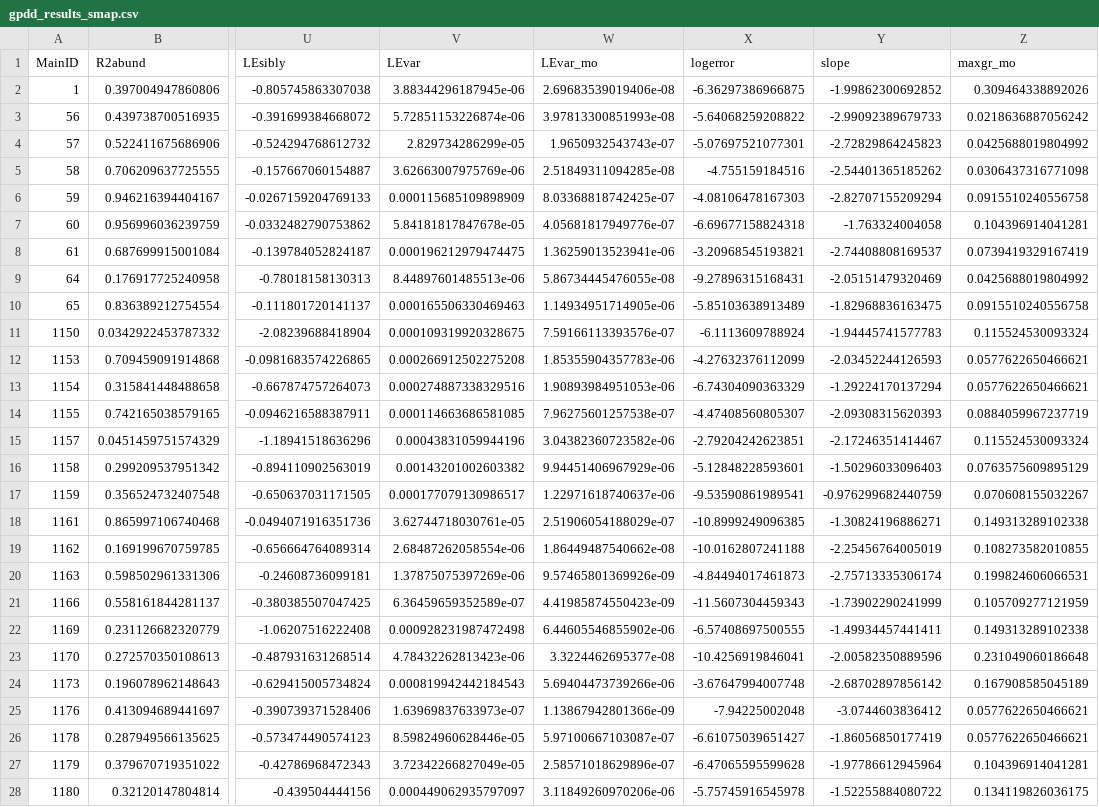
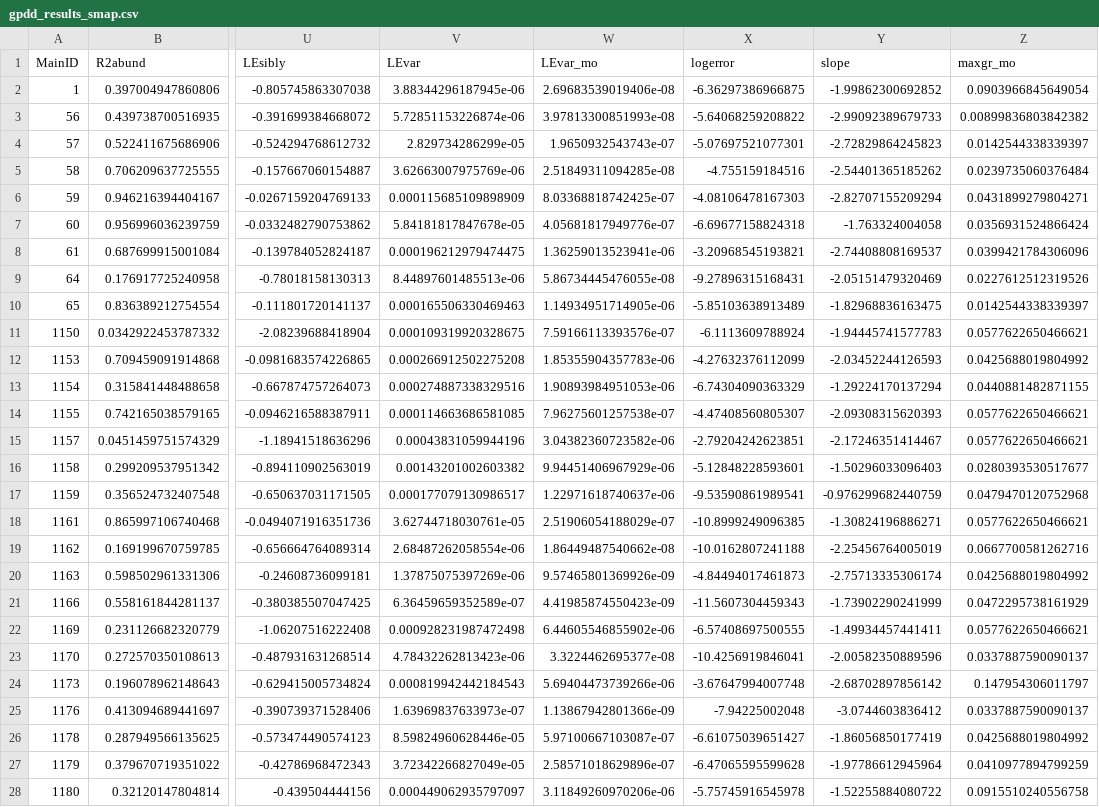
Before and after one commit to tanyalrogers/chaos_GPDD, a CSV file: data/gpdd_results_smap.csv, drawn as a sheet; only a part is shown, gaps mark what is left out; the diff covers the shown part only; the diff names each change by its address in the sheet, - before the commit and + after, or states it on an @@ line.

```diff
--- a/data/gpdd_results_smap.csv
+++ b/data/gpdd_results_smap.csv
-Z2 (maxgr_mo): 0.309464338892026
+Z2 (maxgr_mo): 0.0903966845649054
-Z3 (maxgr_mo): 0.0218636887056242
+Z3 (maxgr_mo): 0.00899836803842382
-Z4 (maxgr_mo): 0.0425688019804992
+Z4 (maxgr_mo): 0.0142544338339397
-Z5 (maxgr_mo): 0.0306437316771098
+Z5 (maxgr_mo): 0.0239735060376484
-Z6 (maxgr_mo): 0.0915510240556758
+Z6 (maxgr_mo): 0.0431899279804271
-Z7 (maxgr_mo): 0.104396914041281
+Z7 (maxgr_mo): 0.0356931524866424
-Z8 (maxgr_mo): 0.0739419329167419
+Z8 (maxgr_mo): 0.0399421784306096
-Z9 (maxgr_mo): 0.0425688019804992
+Z9 (maxgr_mo): 0.0227612512319526
-Z10 (maxgr_mo): 0.0915510240556758
+Z10 (maxgr_mo): 0.0142544338339397
-Z11 (maxgr_mo): 0.115524530093324
+Z11 (maxgr_mo): 0.0577622650466621
-Z12 (maxgr_mo): 0.0577622650466621
+Z12 (maxgr_mo): 0.0425688019804992
-Z13 (maxgr_mo): 0.0577622650466621
+Z13 (maxgr_mo): 0.0440881482871155
-Z14 (maxgr_mo): 0.0884059967237719
+Z14 (maxgr_mo): 0.0577622650466621
-Z15 (maxgr_mo): 0.115524530093324
+Z15 (maxgr_mo): 0.0577622650466621
-Z16 (maxgr_mo): 0.0763575609895129
+Z16 (maxgr_mo): 0.0280393530517677
-Z17 (maxgr_mo): 0.070608155032267
+Z17 (maxgr_mo): 0.0479470120752968
-Z18 (maxgr_mo): 0.149313289102338
+Z18 (maxgr_mo): 0.0577622650466621
-Z19 (maxgr_mo): 0.108273582010855
+Z19 (maxgr_mo): 0.0667700581262716
-Z20 (maxgr_mo): 0.199824606066531
+Z20 (maxgr_mo): 0.0425688019804992
-Z21 (maxgr_mo): 0.105709277121959
+Z21 (maxgr_mo): 0.0472295738161929
-Z22 (maxgr_mo): 0.149313289102338
+Z22 (maxgr_mo): 0.0577622650466621
-Z23 (maxgr_mo): 0.231049060186648
+Z23 (maxgr_mo): 0.0337887590090137
-Z24 (maxgr_mo): 0.167908585045189
+Z24 (maxgr_mo): 0.147954306011797
-Z25 (maxgr_mo): 0.0577622650466621
+Z25 (maxgr_mo): 0.0337887590090137
-Z26 (maxgr_mo): 0.0577622650466621
+Z26 (maxgr_mo): 0.0425688019804992
-Z27 (maxgr_mo): 0.104396914041281
+Z27 (maxgr_mo): 0.0410977894799259
-Z28 (maxgr_mo): 0.134119826036175
+Z28 (maxgr_mo): 0.0915510240556758
```
Also changed, not shown: 148 edited cells elsewhere in this file, 2 other files.
